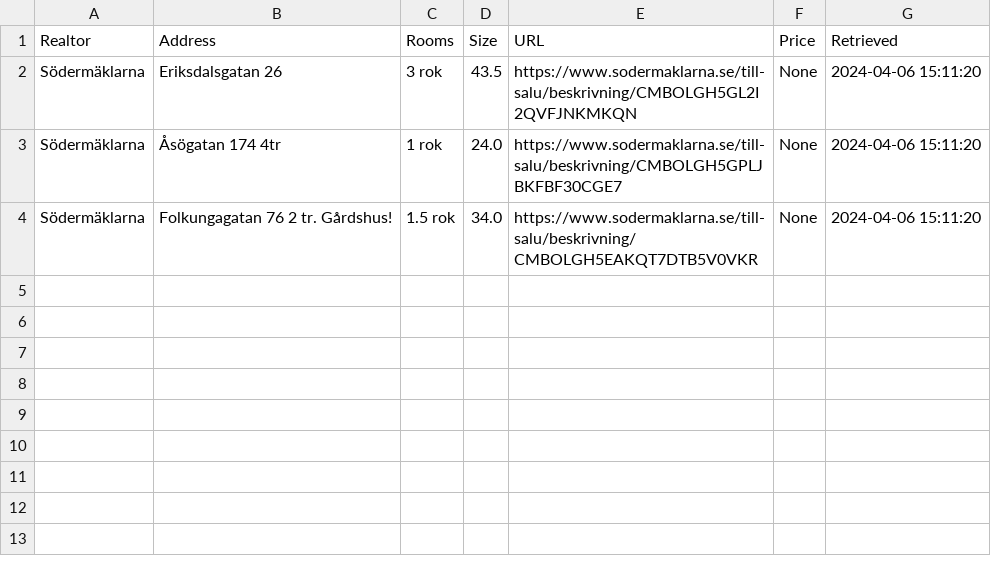
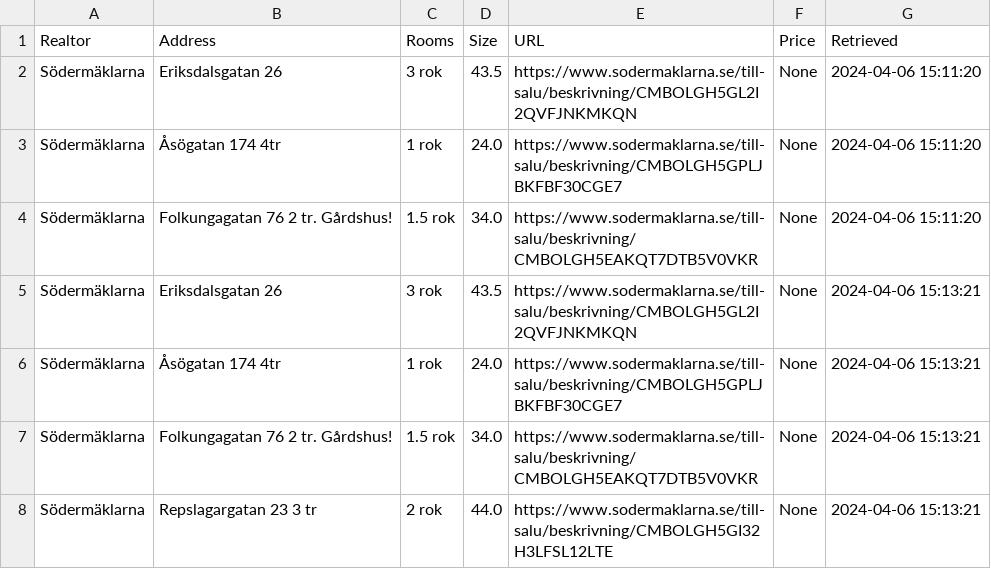
Before and after one commit to viktorvol/app-artments, a CSV file: apartments.csv, drawn as a sheet; the diff names each change by its address in the sheet, - before the commit and + after, or states it on an @@ line.

Commit message:
Updated apartments data

```diff
--- a/apartments.csv
+++ b/apartments.csv
+row 5: Södermäklarna | Eriksdalsgatan 26 | 3 rok | 43.5 | https://www.sodermaklarna.se/till-salu/beskrivning/CMBOLGH5GL2I2QVFJNKMKQN | None | 2024-04-06 15:13:21
+row 6: Södermäklarna | Åsögatan 174 4tr | 1 rok | 24.0 | https://www.sodermaklarna.se/till-salu/beskrivning/CMBOLGH5GPLJBKFBF30CGE7 | None | 2024-04-06 15:13:21
+row 7: Södermäklarna | Folkungagatan 76 2 tr. Gårdshus! | 1.5 rok | 34.0 | https://www.sodermaklarna.se/till-salu/beskrivning/CMBOLGH5EAKQT7DTB5V0VKR | None | 2024-04-06 15:13:21
+row 8: Södermäklarna | Repslagargatan 23 3 tr | 2 rok | 44.0 | https://www.sodermaklarna.se/till-salu/beskrivning/CMBOLGH5GI32H3LFSL12LTE | None | 2024-04-06 15:13:21
```
